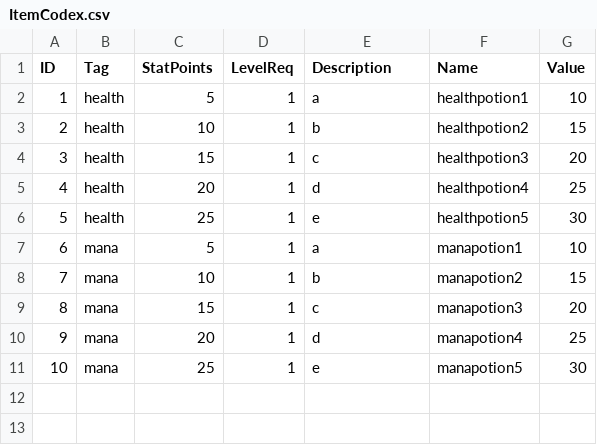
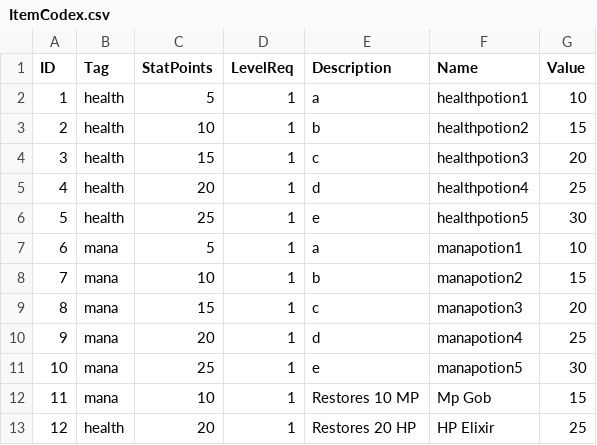
Before and after one commit to callumjago/Iteration2, a CSV file: DefaultGameFiles/Codex/ItemCodex/ItemCodex.csv, drawn as a sheet.

Commit message:
Updated Codex

```diff
--- a/DefaultGameFiles/Codex/ItemCodex/ItemCodex.csv
+++ b/DefaultGameFiles/Codex/ItemCodex/ItemCodex.csv
@@ -11 +11,3 @@ ID,Tag,StatPoints,LevelReq,Description,Name,Value
 10,mana,25,1,e,manapotion5,30
+11,mana,10,1,Restores 10 MP, Mp Gob,15
+12,health,20,1,Restores 20 HP, HP Elixir,25
```
Also changed, not shown: DefaultGameFiles/Codex/EquipmentCodex/EquipmentCodex.csv, SavedGames/PlayerName/Codex/EquipmentCodex/EquipmentCodex.csv, 10 other files.
